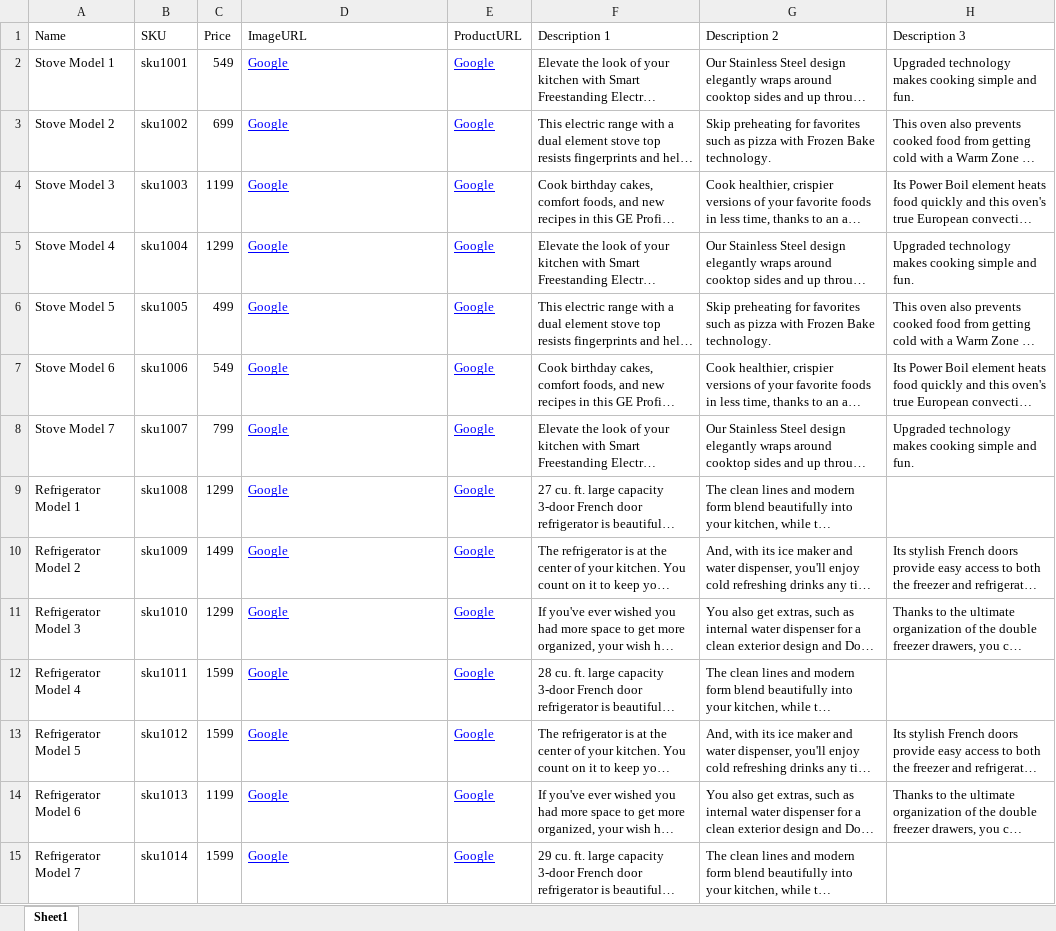
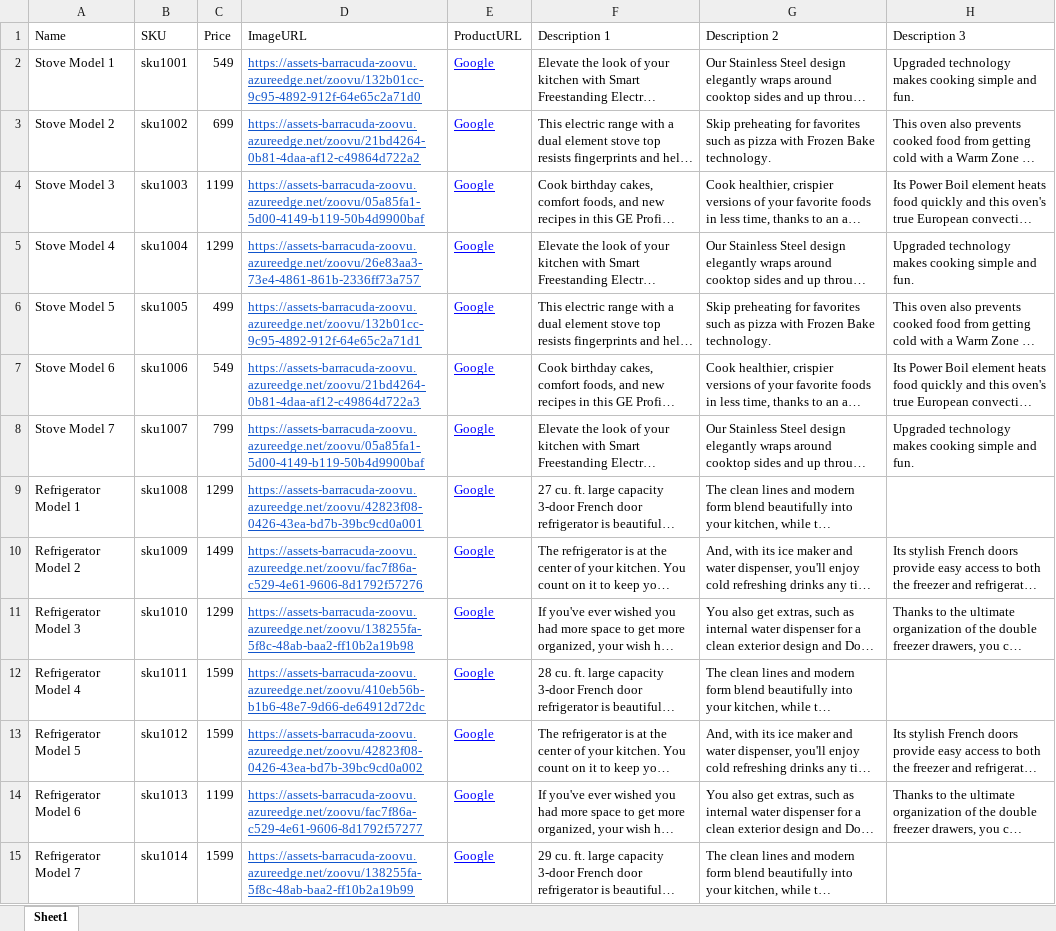
Before and after one commit to ahackmanzoovu/ZoovuDemoShop, an Excel workbook: samplefile/ZoovuSampleData.xlsx, sheet Sheet1, drawn as a sheet; only a part is shown; long unchanged cells end in …; values as stored, in another font and other column widths than the file's, no borders; the diff covers the shown part only; the diff names each change by its address in the sheet, - before the commit and + after, or states it on an @@ line.

Commit message:
modified:   products.php 	modified:   products/template.php 	modified:   samplefile/ZoovuSampleData.xlsx

```diff
--- a/samplefile/ZoovuSampleData.xlsx (sheet Sheet1)
+++ b/samplefile/ZoovuSampleData.xlsx (sheet Sheet1)
-D2 (ImageURL): Google
+D2 (ImageURL): https://assets-barracuda-zoovu.azureedge.net/zoovu/132b01cc-9c95-4892-912f-64e65c2a71d0
-D2:D15 text colour: #0000FF
+D2:D15 text colour: #1155CC
-D3 (ImageURL): Google
+D3 (ImageURL): https://assets-barracuda-zoovu.azureedge.net/zoovu/21bd4264-0b81-4daa-af12-c49864d722a2
-D4 (ImageURL): Google
+D4 (ImageURL): https://assets-barracuda-zoovu.azureedge.net/zoovu/05a85fa1-5d00-4149-b119-50b4d9900baf
-D5 (ImageURL): Google
+D5 (ImageURL): https://assets-barracuda-zoovu.azureedge.net/zoovu/26e83aa3-73e4-4861-861b-2336ff73a757
-D6 (ImageURL): Google
+D6 (ImageURL): https://assets-barracuda-zoovu.azureedge.net/zoovu/132b01cc-9c95-4892-912f-64e65c2a71d1
-D7 (ImageURL): Google
+D7 (ImageURL): https://assets-barracuda-zoovu.azureedge.net/zoovu/21bd4264-0b81-4daa-af12-c49864d722a3
-D8 (ImageURL): Google
+D8 (ImageURL): https://assets-barracuda-zoovu.azureedge.net/zoovu/05a85fa1-5d00-4149-b119-50b4d9900baf
-D9 (ImageURL): Google
+D9 (ImageURL): https://assets-barracuda-zoovu.azureedge.net/zoovu/42823f08-0426-43ea-bd7b-39bc9cd0a001
-D10 (ImageURL): Google
+D10 (ImageURL): https://assets-barracuda-zoovu.azureedge.net/zoovu/fac7f86a-c529-4e61-9606-8d1792f57276
-D11 (ImageURL): Google
+D11 (ImageURL): https://assets-barracuda-zoovu.azureedge.net/zoovu/138255fa-5f8c-48ab-baa2-ff10b2a19b98
-D12 (ImageURL): Google
+D12 (ImageURL): https://assets-barracuda-zoovu.azureedge.net/zoovu/410eb56b-b1b6-48e7-9d66-de64912d72dc
-D13 (ImageURL): Google
+D13 (ImageURL): https://assets-barracuda-zoovu.azureedge.net/zoovu/42823f08-0426-43ea-bd7b-39bc9cd0a002
-D14 (ImageURL): Google
+D14 (ImageURL): https://assets-barracuda-zoovu.azureedge.net/zoovu/fac7f86a-c529-4e61-9606-8d1792f57277
-D15 (ImageURL): Google
+D15 (ImageURL): https://assets-barracuda-zoovu.azureedge.net/zoovu/138255fa-5f8c-48ab-baa2-ff10b2a19b99
```
Also changed, not shown: 15 edited cells and cell formats elsewhere in this sheet, 2 other files.
